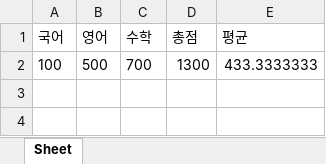
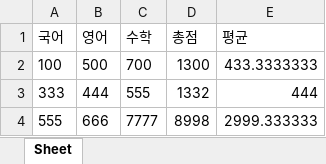
Before and after one commit to DongJoonLeeDJ/AI_501_4, an Excel workbook: python_work/20211112/a.xlsx, sheet Sheet, drawn as a sheet; values as stored, in another font and other column widths than the file's, no borders; the diff names each change by its address in the sheet, - before the commit and + after, or states it on an @@ line.

```diff
--- a/python_work/20211112/a.xlsx (sheet Sheet)
+++ b/python_work/20211112/a.xlsx (sheet Sheet)
+row 3: 333 | 444 | 555 | 1332 | 444
+row 4: 555 | 666 | 7777 | 8998 | 2999.333333
```
Also changed, not shown: 9 other files.
